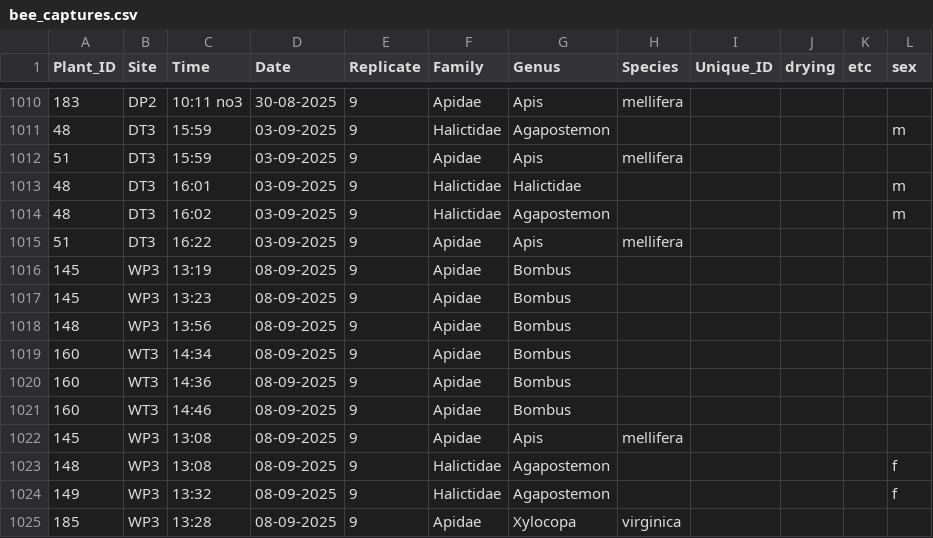
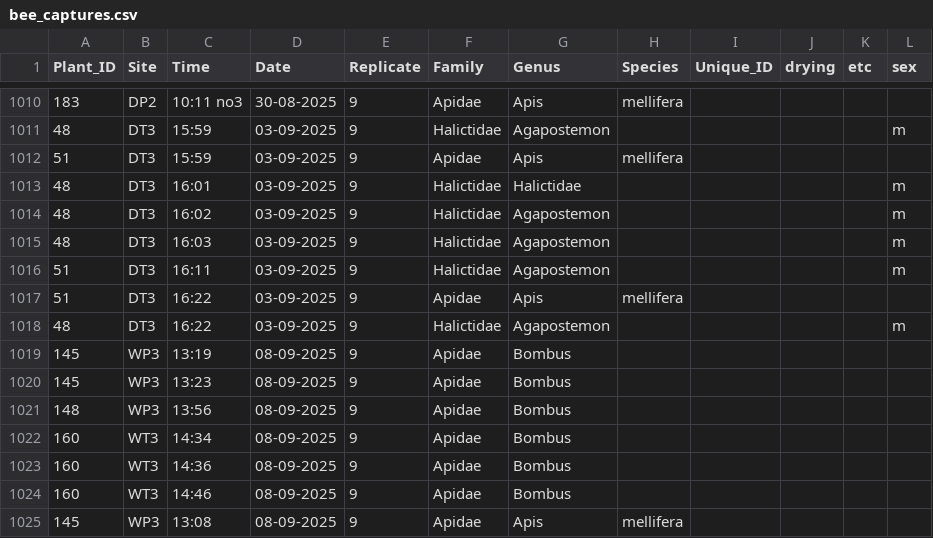
Before and after one commit to Audrey-netizen/turbpe, a CSV file: spreadsheets/bee_captures.csv, drawn as a sheet; only a part is shown, gaps mark what is left out; the shorter side is filled out with more unchanged rows; the diff names each change by its address in the sheet, - before the commit and + after, or states it on an @@ line.

Commit message:
update

```diff
--- a/spreadsheets/bee_captures.csv
+++ b/spreadsheets/bee_captures.csv
+row 1015: 48 | DT3 | 16:03 | 03-09-2025 | 9 | Halictidae | Agapostemon |  |  |  |  | m
+row 1016: 51 | DT3 | 16:11 | 03-09-2025 | 9 | Halictidae | Agapostemon |  |  |  |  | m
+row 1018: 48 | DT3 | 16:22 | 03-09-2025 | 9 | Halictidae | Agapostemon |  |  |  |  | m
```
